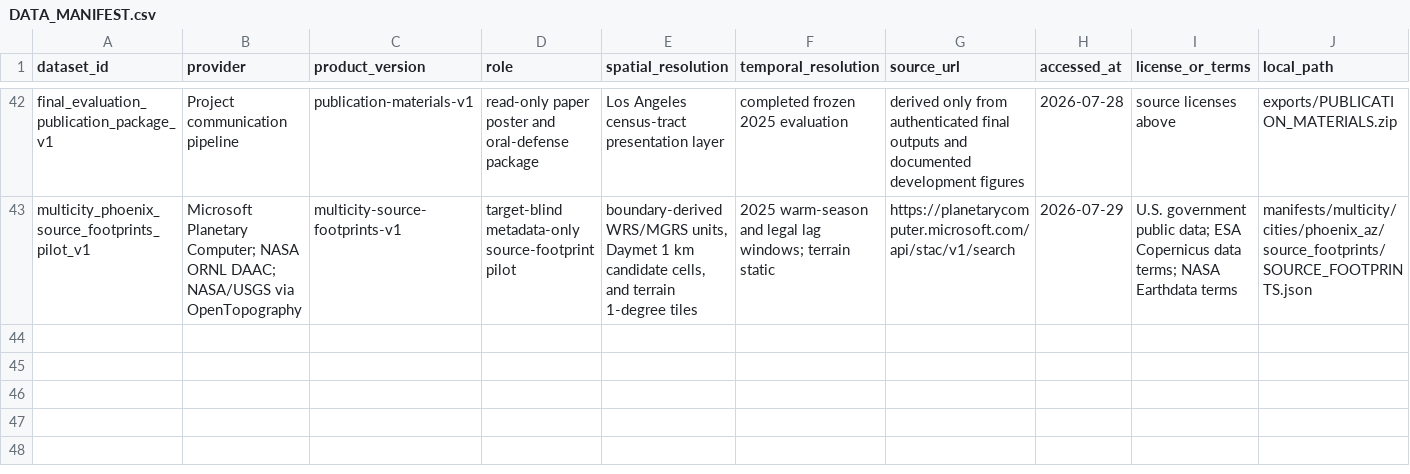
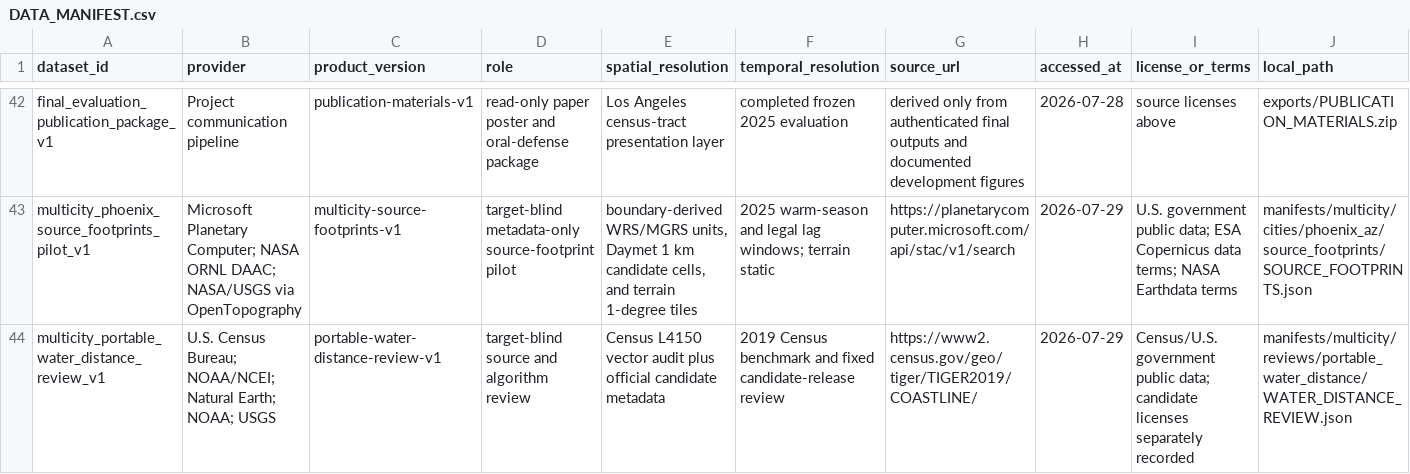
Before and after one commit to CmsChase/LA-neighborhood-heat, a CSV file: docs/DATA_MANIFEST.csv, drawn as a sheet; only a part is shown, gaps mark what is left out; rows hold the shown columns only; the diff names each change by its address in the sheet, - before the commit and + after, or states it on an @@ line.

Commit message:
Review portable water distance sources

```diff
--- a/docs/DATA_MANIFEST.csv
+++ b/docs/DATA_MANIFEST.csv
+row 44: multicity_portable_water_distance_review_v1 | U.S. Census Bureau; NOAA/NCEI; Natural Earth; NOAA; USGS | portable-water-distance-review-v1 | target-blind source and algorithm review | Census L4150 vector audit plus official candidate metadata | 2019 Census benchmark and fixed candidate-release review | https://www2.census.gov/geo/tiger/TIGER2019/COASTLINE/ | 2026-07-29 | Census/U.S. government public data; candidate licenses separately recorded | manifests/multicity/reviews/portable_water_distance/WATER_DISTANCE_REVIEW.json
```
Also changed, not shown: 20 other files.
